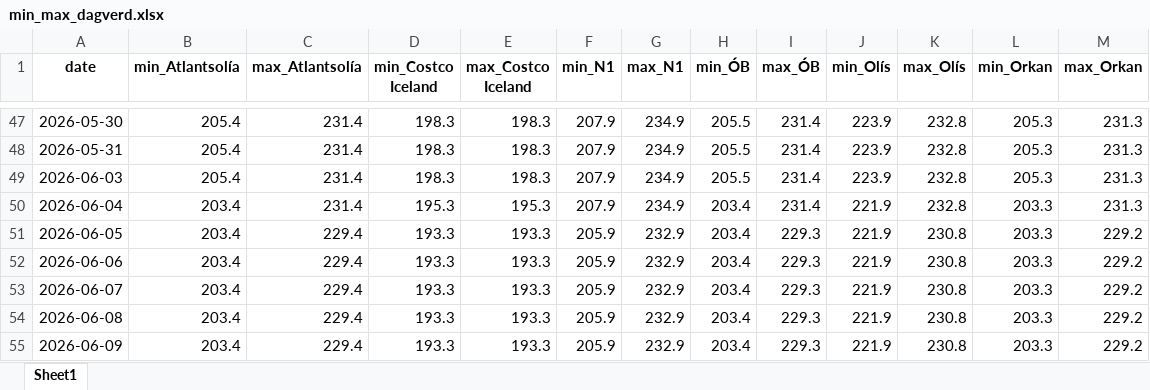
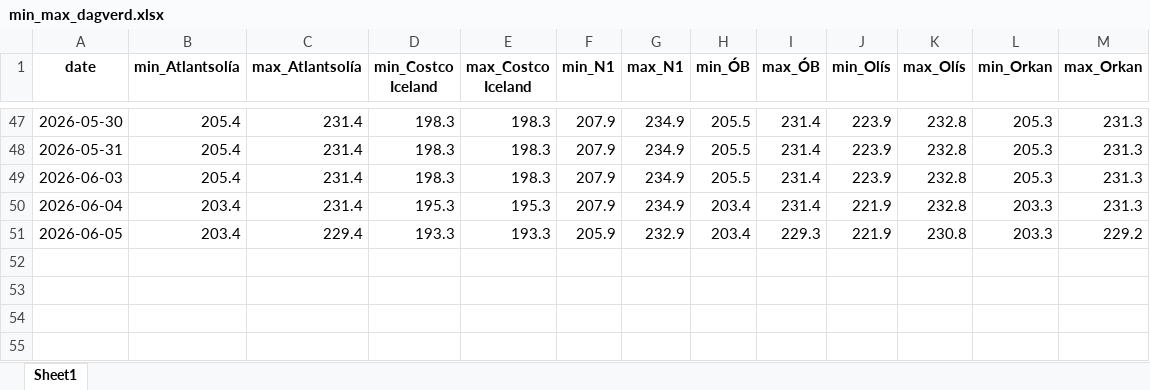
Before and after one commit to asi-hag/gasverkefni, an Excel workbook: min_max_dagverd.xlsx, sheet Sheet1, drawn as a sheet; only a part is shown, gaps mark what is left out; values as stored, in another font and other column widths than the file's, no borders; the diff names each change by its address in the sheet, - before the commit and + after, or states it on an @@ line.

```diff
--- a/min_max_dagverd.xlsx (sheet Sheet1)
+++ b/min_max_dagverd.xlsx (sheet Sheet1)
-row 52: 2026-06-06 | 203.4 | 229.4 | 193.3 | 193.3 | 205.9 | 232.9 | 203.4 | 229.3 | 221.9 | 230.8 | 203.3 | 229.2
-row 53: 2026-06-07 | 203.4 | 229.4 | 193.3 | 193.3 | 205.9 | 232.9 | 203.4 | 229.3 | 221.9 | 230.8 | 203.3 | 229.2
-row 54: 2026-06-08 | 203.4 | 229.4 | 193.3 | 193.3 | 205.9 | 232.9 | 203.4 | 229.3 | 221.9 | 230.8 | 203.3 | 229.2
-row 55: 2026-06-09 | 203.4 | 229.4 | 193.3 | 193.3 | 205.9 | 232.9 | 203.4 | 229.3 | 221.9 | 230.8 | 203.3 | 229.2
```
Also changed, not shown: vikur_fra_2017.xlsx.
